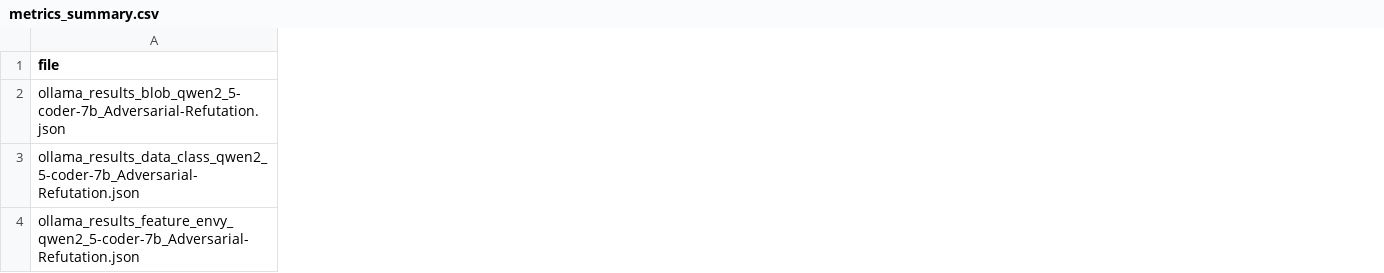
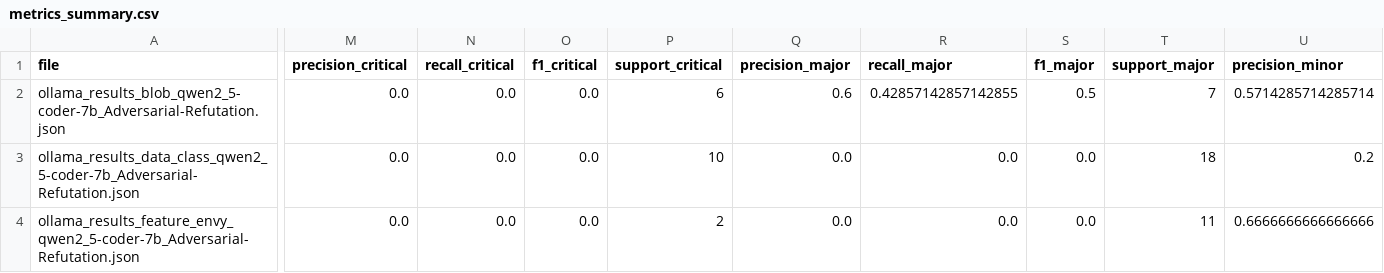
Before and after one commit to ahmedfahad04/Code-Smell-Sycophancy-Mitigation, a CSV file: results/adverse-7mar-var3/metrics_summary.csv, drawn as a sheet; only a part is shown, gaps mark what is left out; the diff covers the shown part only; the diff names each change by its address in the sheet, - before the commit and + after, or states it on an @@ line.

```diff
--- a/results/adverse-7mar-var3/metrics_summary.csv
+++ b/results/adverse-7mar-var3/metrics_summary.csv
+column M (precision_critical), rows 2-4: all 0.0
+column N (recall_critical), rows 2-4: all 0.0
+column O (f1_critical), rows 2-4: all 0.0
+column P (support_critical), rows 2-4: 6 | 10 | 2
+column Q (precision_major), rows 2-4: 0.6 | 0.0 | 0.0
+column R (recall_major), rows 2-4: 0.42857142857142855 | 0.0 | 0.0
+column S (f1_major), rows 2-4: 0.5 | 0.0 | 0.0
+column T (support_major), rows 2-4: 7 | 18 | 11
+column U (precision_minor), rows 2-4: 0.5714285714285714 | 0.2 | 0.6666666666666666
```
Also changed, not shown: 3 added columns and 32 edited cells elsewhere in this file, results/mar8-new-detection-prompt-2/metrics_summary.csv, results/mar8-new-detection-prompt-2/metrics_summary_dfr.csv, 5 other files.
